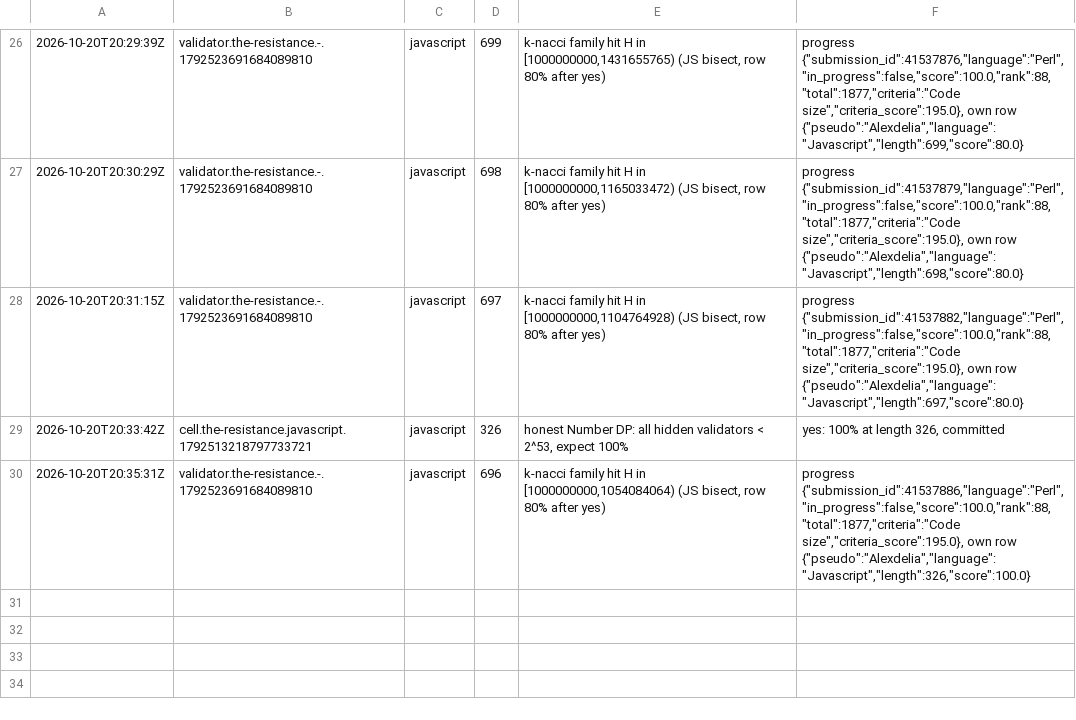
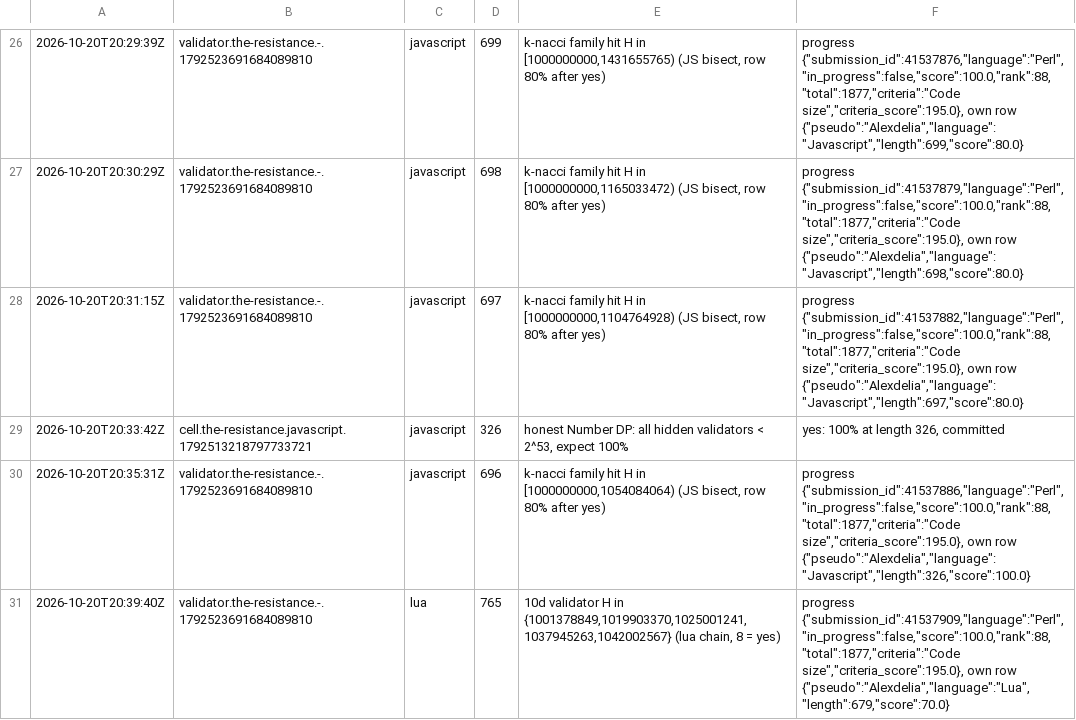
Before and after one commit to Alexdelia/puzzle, a TSV file: codingame/codegolf/puzzle/the-resistance/probe/probes.tsv, drawn as a sheet; only a part is shown, gaps mark what is left out.

Commit message:
chore(golf): probes the-resistance

```diff
--- a/codingame/codegolf/puzzle/the-resistance/probe/probes.tsv
+++ b/codingame/codegolf/puzzle/the-resistance/probe/probes.tsv
@@ -30 +30,2 @@
 2026-10-20T20:35:31Z	validator.the-resistance.-.1792523691684089810	javascript	696	k-nacci family hit H in [1000000000,1054084064) (JS bisect, row 80% after yes)	progress {"submission_id":41537886,"language":"Perl","in_progress":false,"score":100.0,"rank":88,"total":1877,"criteria":"Code size","criteria_score":195.0}, own row {"pseudo":"Alexdelia","language":"Javascript","length":326,"score":100.0}
+2026-10-20T20:39:40Z	validator.the-resistance.-.1792523691684089810	lua	765	10d validator H in {1001378849,1019903370,1025001241,1037945263,1042002567} (lua chain, 8 = yes)	progress {"submission_id":41537909,"language":"Perl","in_progress":false,"score":100.0,"rank":88,"total":1877,"criteria":"Code size","criteria_score":195.0}, own row {"pseudo":"Alexdelia","language":"Lua","length":679,"score":70.0}
```
Also changed, not shown: 1 other file.
